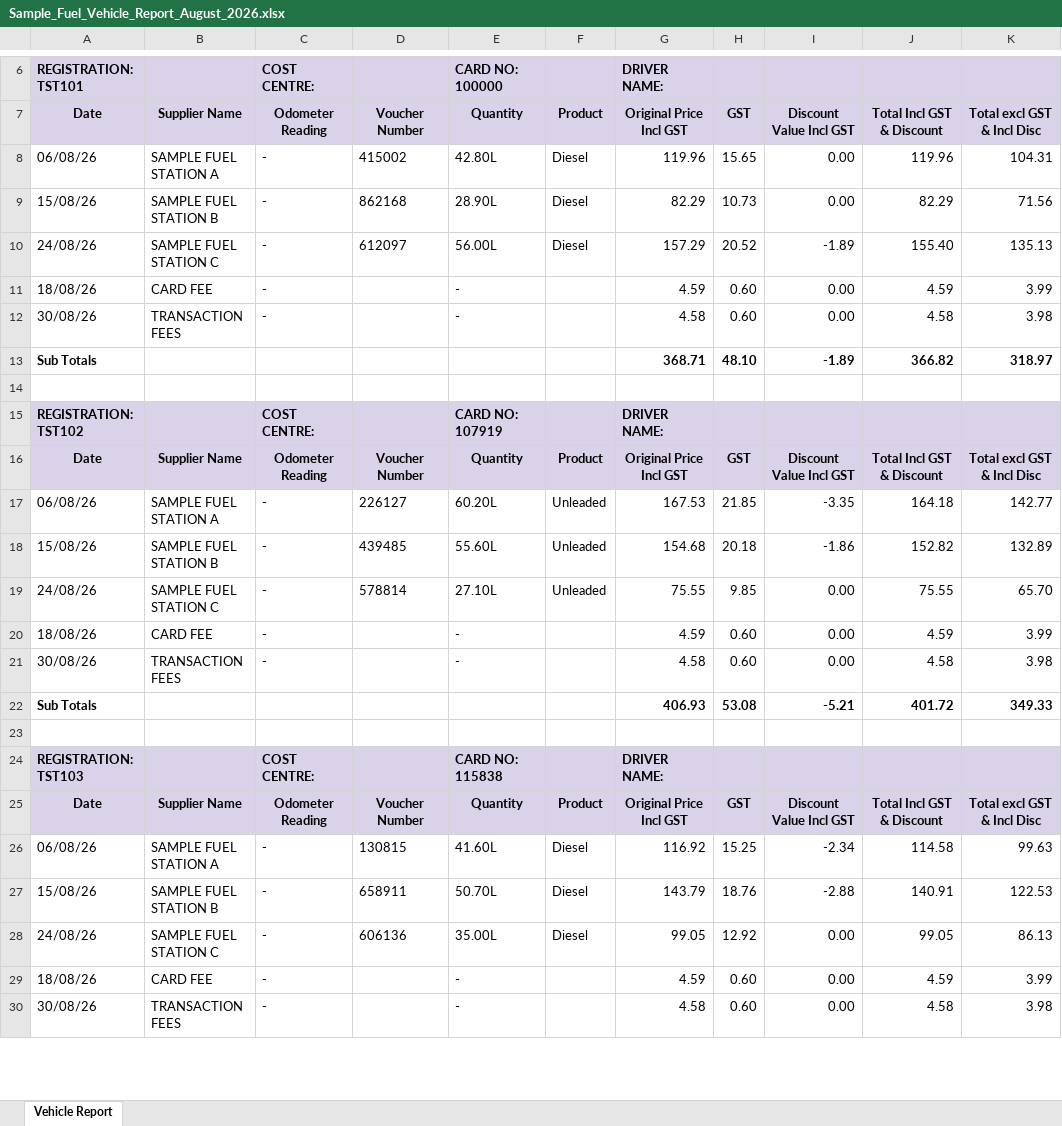
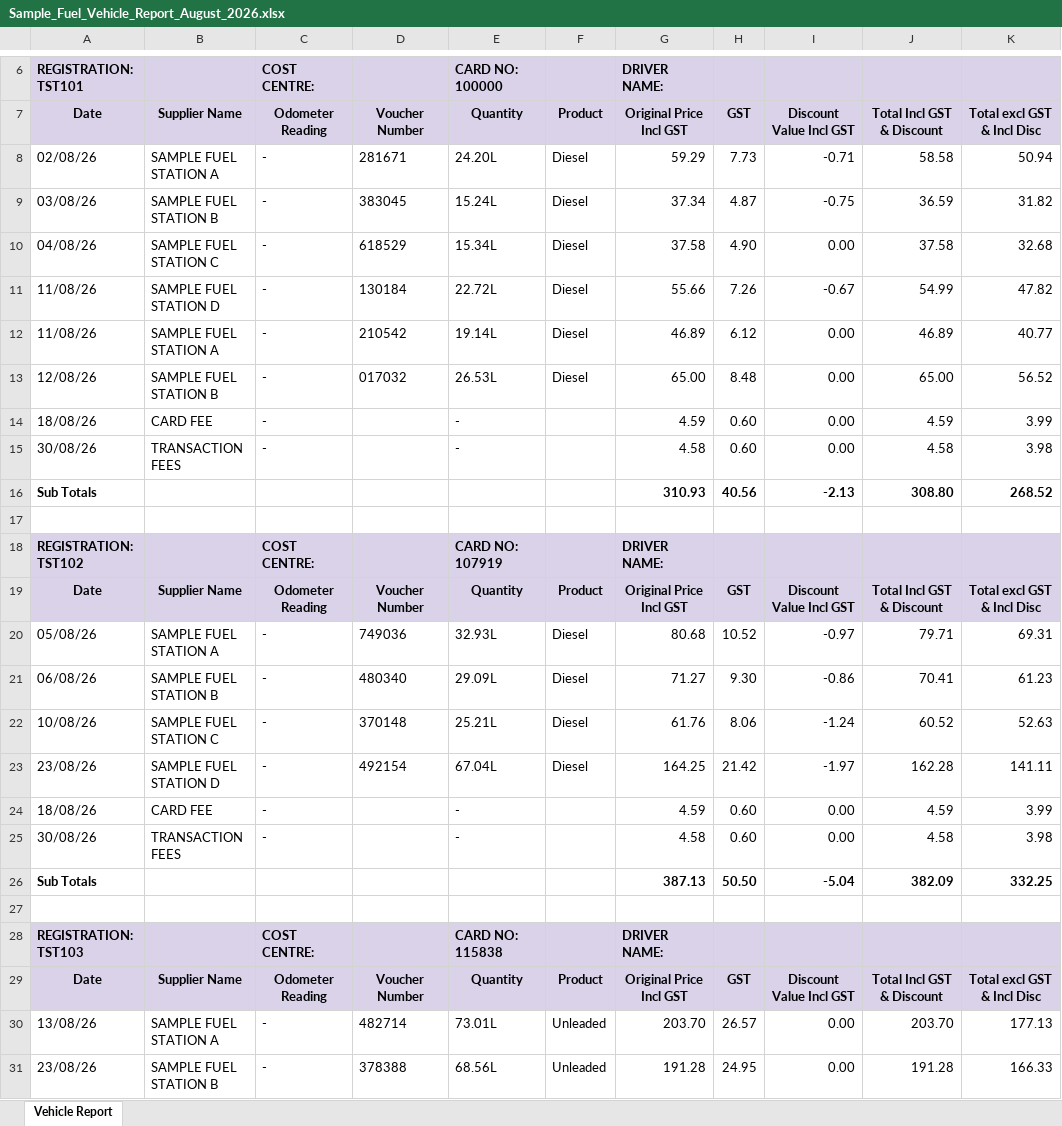
Before and after one commit to rimshashakya11-dotcom/Rioel-Vehicle-Tracker, an Excel workbook: sample/Sample_Fuel_Vehicle_Report_August_2026.xlsx, sheet Vehicle Report, drawn as a sheet; only a part is shown, gaps mark what is left out; the shorter side is filled out with more unchanged rows; values as stored, in another font and other column widths than the file's, no borders; removed rows and columns are numbered as before the commit, all else as after; the diff covers the shown part only; the diff names each change by its address in the sheet, - before the commit and + after, or states it on an @@ line.

```diff
--- a/sample/Sample_Fuel_Vehicle_Report_August_2026.xlsx (sheet Vehicle Report)
+++ b/sample/Sample_Fuel_Vehicle_Report_August_2026.xlsx (sheet Vehicle Report)
-row 8: 06/08/26 | SAMPLE FUEL STATION A | - | 415002 | 42.80L | Diesel | 119.96 | 15.65 | 0.00 | 119.96 | 104.31
-row 9: 15/08/26 | SAMPLE FUEL STATION B | - | 862168 | 28.90L | Diesel | 82.29 | 10.73 | 0.00 | 82.29 | 71.56
-row 10: 24/08/26 | SAMPLE FUEL STATION C | - | 612097 | 56.00L | Diesel | 157.29 | 20.52 | -1.89 | 155.40 | 135.13
+row 8: 02/08/26 | SAMPLE FUEL STATION A | - | 281671 | 24.20L | Diesel | 59.29 | 7.73 | -0.71 | 58.58 | 50.94
+row 9: 03/08/26 | SAMPLE FUEL STATION B | - | 383045 | 15.24L | Diesel | 37.34 | 4.87 | -0.75 | 36.59 | 31.82
+row 10: 04/08/26 | SAMPLE FUEL STATION C | - | 618529 | 15.34L | Diesel | 37.58 | 4.90 | 0.00 | 37.58 | 32.68
+row 11: 11/08/26 | SAMPLE FUEL STATION D | - | 130184 | 22.72L | Diesel | 55.66 | 7.26 | -0.67 | 54.99 | 47.82
+row 12: 11/08/26 | SAMPLE FUEL STATION A | - | 210542 | 19.14L | Diesel | 46.89 | 6.12 | 0.00 | 46.89 | 40.77
+row 13: 12/08/26 | SAMPLE FUEL STATION B | - | 017032 | 26.53L | Diesel | 65.00 | 8.48 | 0.00 | 65.00 | 56.52
-row 13: Sub Totals |  |  |  |  |  | 368.71 | 48.10 | -1.89 | 366.82 | 318.97
+row 16: Sub Totals |  |  |  |  |  | 310.93 | 40.56 | -2.13 | 308.80 | 268.52
-row 17: 06/08/26 | SAMPLE FUEL STATION A | - | 226127 | 60.20L | Unleaded | 167.53 | 21.85 | -3.35 | 164.18 | 142.77
-row 18: 15/08/26 | SAMPLE FUEL STATION B | - | 439485 | 55.60L | Unleaded | 154.68 | 20.18 | -1.86 | 152.82 | 132.89
-row 19: 24/08/26 | SAMPLE FUEL STATION C | - | 578814 | 27.10L | Unleaded | 75.55 | 9.85 | 0.00 | 75.55 | 65.70
+row 20: 05/08/26 | SAMPLE FUEL STATION A | - | 749036 | 32.93L | Diesel | 80.68 | 10.52 | -0.97 | 79.71 | 69.31
+row 21: 06/08/26 | SAMPLE FUEL STATION B | - | 480340 | 29.09L | Diesel | 71.27 | 9.30 | -0.86 | 70.41 | 61.23
+row 22: 10/08/26 | SAMPLE FUEL STATION C | - | 370148 | 25.21L | Diesel | 61.76 | 8.06 | -1.24 | 60.52 | 52.63
+row 23: 23/08/26 | SAMPLE FUEL STATION D | - | 492154 | 67.04L | Diesel | 164.25 | 21.42 | -1.97 | 162.28 | 141.11
-row 22: Sub Totals |  |  |  |  |  | 406.93 | 53.08 | -5.21 | 401.72 | 349.33
+row 26: Sub Totals |  |  |  |  |  | 387.13 | 50.50 | -5.04 | 382.09 | 332.25
-row 26: 06/08/26 | SAMPLE FUEL STATION A | - | 130815 | 41.60L | Diesel | 116.92 | 15.25 | -2.34 | 114.58 | 99.63
-row 27: 15/08/26 | SAMPLE FUEL STATION B | - | 658911 | 50.70L | Diesel | 143.79 | 18.76 | -2.88 | 140.91 | 122.53
-row 28: 24/08/26 | SAMPLE FUEL STATION C | - | 606136 | 35.00L | Diesel | 99.05 | 12.92 | 0.00 | 99.05 | 86.13
+row 30: 13/08/26 | SAMPLE FUEL STATION A | - | 482714 | 73.01L | Unleaded | 203.70 | 26.57 | 0.00 | 203.70 | 177.13
+row 31: 23/08/26 | SAMPLE FUEL STATION B | - | 378388 | 68.56L | Unleaded | 191.28 | 24.95 | 0.00 | 191.28 | 166.33
```
Also changed, not shown: 39 added rows, 12 removed rows and 6 edited cells elsewhere in this sheet, sample/Sample_Fuel_Vehicle_Report_October_2026.xlsx, sample/Sample_Fuel_Vehicle_Report_September_2026.xlsx, 16 other files.
